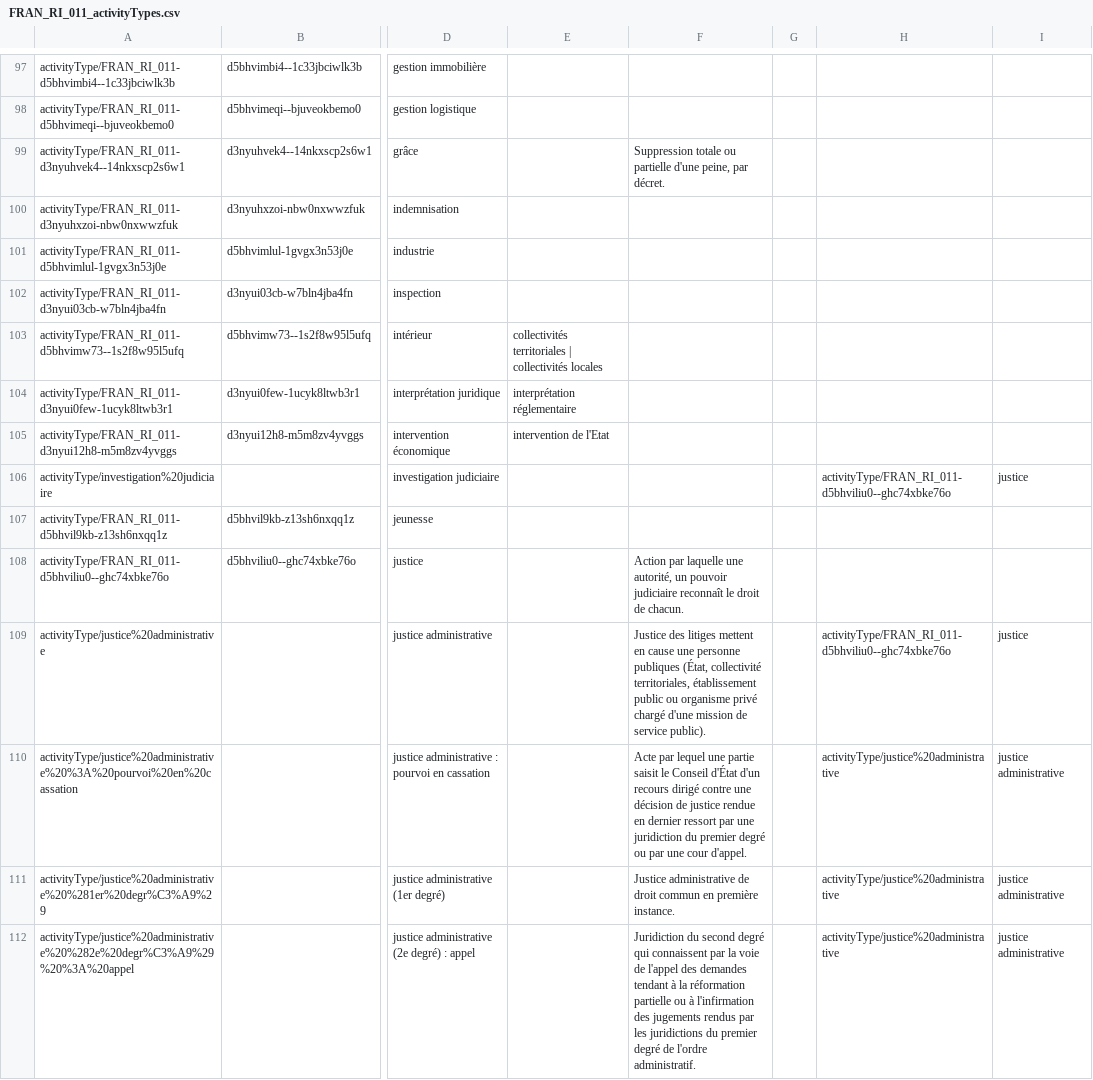
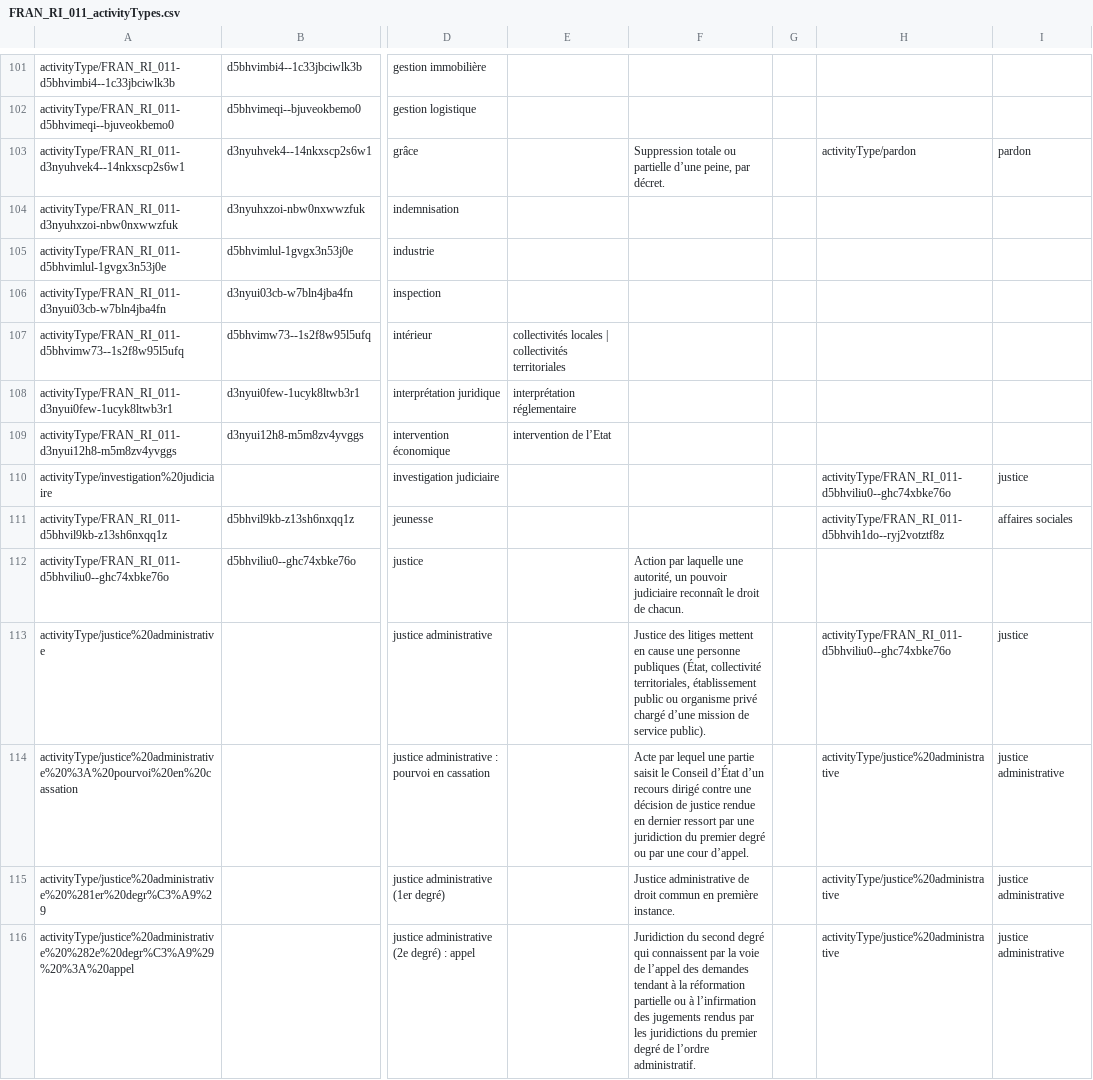
Before and after one commit to ArchivesNationalesFR/Referentiels, a CSV file: concepts/csv/FRAN_RI_011_activityTypes.csv, drawn as a sheet; only a part is shown, gaps mark what is left out; addresses are those after the commit; the diff covers the shown part only; the diff names each change by its address in the sheet, - before the commit and + after, or states it on an @@ line.

```diff
--- a/concepts/csv/FRAN_RI_011_activityTypes.csv
+++ b/concepts/csv/FRAN_RI_011_activityTypes.csv
-F103: …ou partielle d'une peine, par…
+F103: …ou partielle d’une peine, par…
-H103: (empty)
+H103: activityType/pardon
-I103: (empty)
+I103: pardon
-E107: collectivités territoriales | collectivités locales
+E107: collectivités locales | collectivités territoriales
-E109: intervention de l'Etat
+E109: intervention de l’Etat
-H111: (empty)
+H111: activityType/FRAN_RI_011-d5bhvih1do--ryj2votztf8z
-I111: (empty)
+I111: affaires sociales
-F113: …privé chargé d'une mission de…
+F113: …privé chargé d’une mission de…
-F114: …le Conseil d'État d'un recours dirigé contre une décision de justice rendue en dernier ressort par une juridiction du premier degré ou par une cour d'appel.
+F114: …le Conseil d’État d’un recours dirigé contre une décision de justice rendue en dernier ressort par une juridiction du premier degré ou par une cour d’appel.
-F116: …voie de l'appel des demandes tendant à la réformation partielle ou à l'infirmation des jugements rendus par les juridictions du premier degré de l'ordre administratif.
+F116: …voie de l’appel des demandes tendant à la réformation partielle ou à l’infirmation des jugements rendus par les juridictions du premier degré de l’ordre administratif.
```
Also changed, not shown: 9 added rows, 2 removed rows and 93 edited cells elsewhere in this file, concepts/csv/FRAN_RI_001_documentaryFormTypes.csv, concepts/csv/FRAN_RI_002_carrierTypes.csv, 10 other files.
